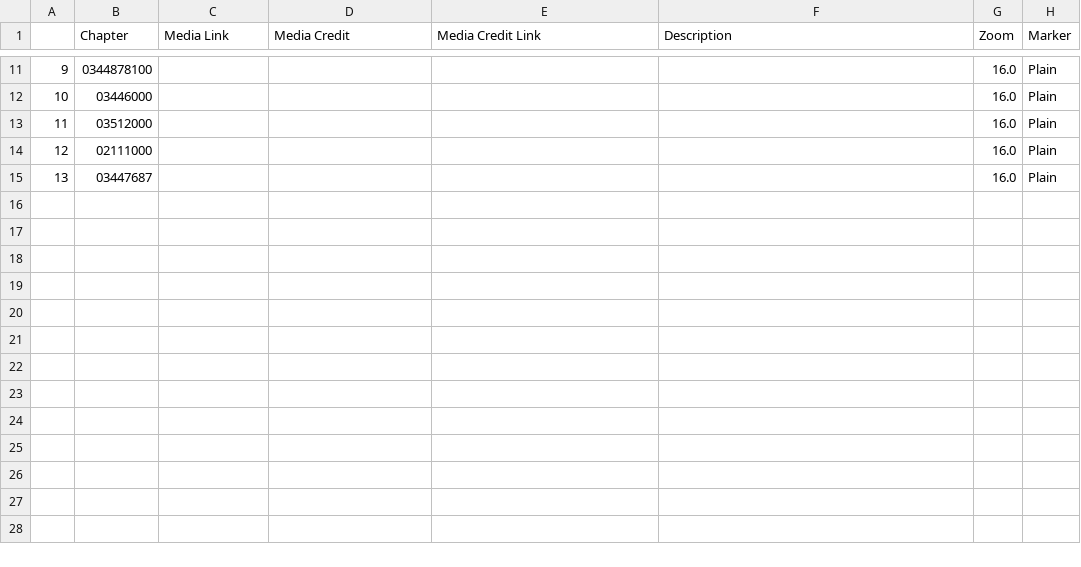
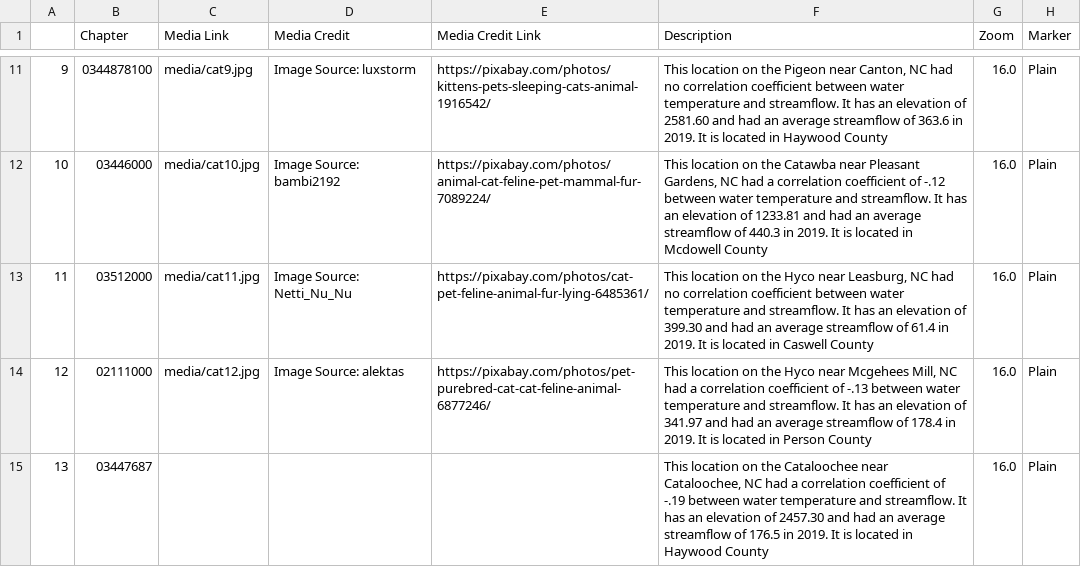
Before and after one commit to ConBonAon/GISFinal2023, a CSV file: csv/Chapters.csv, drawn as a sheet; only a part is shown, gaps mark what is left out; the diff covers the shown part only; the diff names each change by its address in the sheet, - before the commit and + after, or states it on an @@ line.

```diff
--- a/csv/Chapters.csv
+++ b/csv/Chapters.csv
-C11 (Media Link): (empty)
+C11 (Media Link): media/cat9.jpg
-D11 (Media Credit): (empty)
+D11 (Media Credit): Image Source: luxstorm
-E11 (Media Credit Link): (empty)
+E11 (Media Credit Link): https://pixabay.com/photos/kittens-pets-sleeping-cats-animal-1916542/
-F11 (Description): (empty)
+F11 (Description): This location on the Pigeon near Canton, NC had no correlation coefficient between water temperature and streamflow. It has an elevation of 2581.60 and had an average streamflow of 363.6 in 2019. It is located in Haywood County
-C12 (Media Link): (empty)
+C12 (Media Link): media/cat10.jpg
-D12 (Media Credit): (empty)
+D12 (Media Credit): Image Source: bambi2192
-E12 (Media Credit Link): (empty)
+E12 (Media Credit Link): https://pixabay.com/photos/animal-cat-feline-pet-mammal-fur-7089224/
-F12 (Description): (empty)
+F12 (Description): This location on the Catawba near Pleasant Gardens, NC had a correlation coefficient of -.12 between water temperature and streamflow. It has an elevation of 1233.81 and had an average streamflow of 440.3 in 2019. It is located in Mcdowell County
-C13 (Media Link): (empty)
+C13 (Media Link): media/cat11.jpg
-D13 (Media Credit): (empty)
+D13 (Media Credit): Image Source: Netti_Nu_Nu
-E13 (Media Credit Link): (empty)
+E13 (Media Credit Link): https://pixabay.com/photos/cat-pet-feline-animal-fur-lying-6485361/
-F13 (Description): (empty)
+F13 (Description): This location on the Hyco near Leasburg, NC had no correlation coefficient between water temperature and streamflow. It has an elevation of 399.30 and had an average streamflow of 61.4 in 2019. It is located in Caswell County
-C14 (Media Link): (empty)
+C14 (Media Link): media/cat12.jpg
-D14 (Media Credit): (empty)
+D14 (Media Credit): Image Source: alektas
-E14 (Media Credit Link): (empty)
+E14 (Media Credit Link): https://pixabay.com/photos/pet-purebred-cat-cat-feline-animal-6877246/
-F14 (Description): (empty)
+F14 (Description): This location on the Hyco near Mcgehees Mill, NC had a correlation coefficient of -.13 between water temperature and streamflow. It has an elevation of 341.97 and had an average streamflow of 178.4 in 2019. It is located in Person County
-F15 (Description): (empty)
+F15 (Description): This location on the Cataloochee near Cataloochee, NC had a correlation coefficient of -.19 between water temperature and streamflow. It has an elevation of 2457.30 and had an average streamflow of 176.5 in 2019. It is located in Haywood County
```
Also changed, not shown: 32 edited cells elsewhere in this file, 1 other file.
